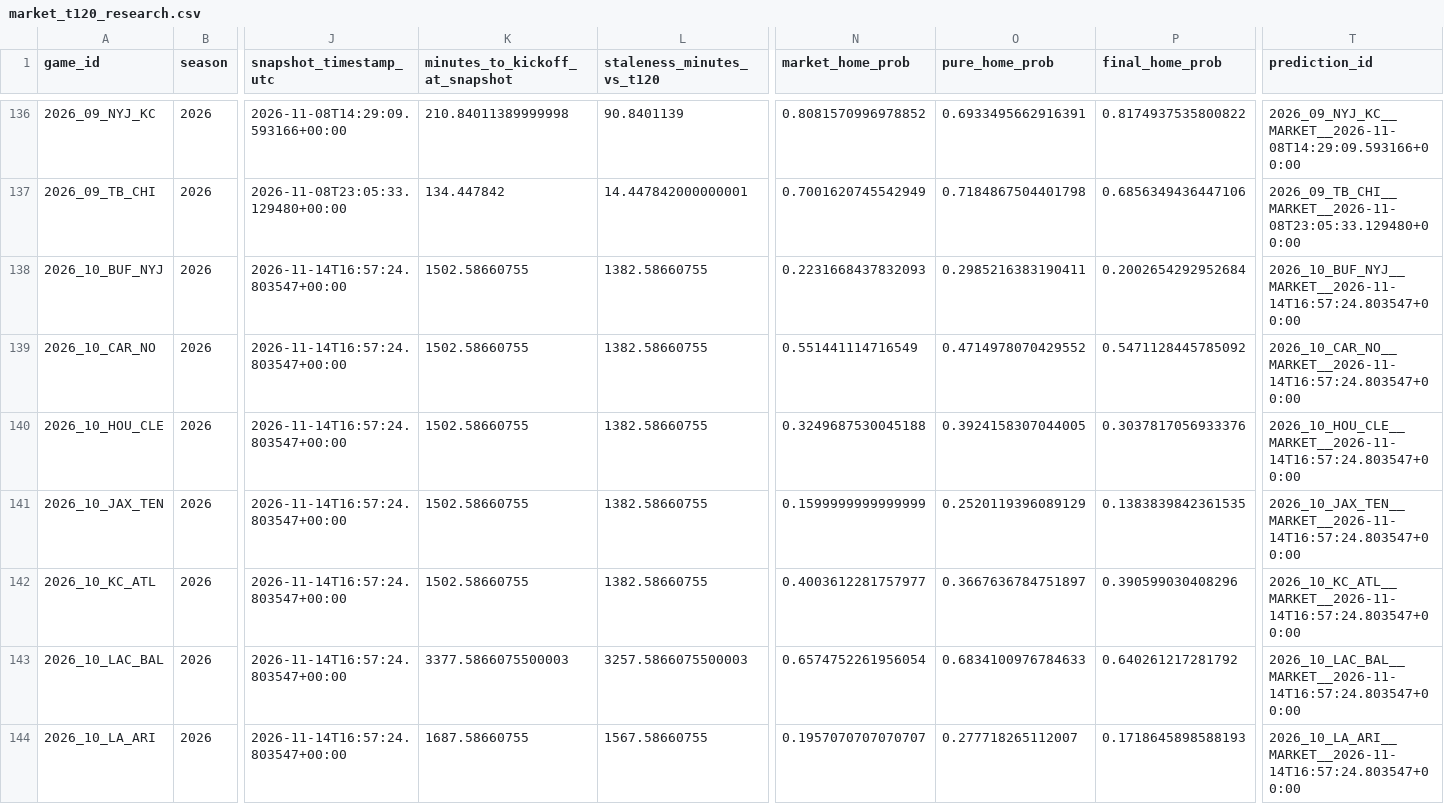
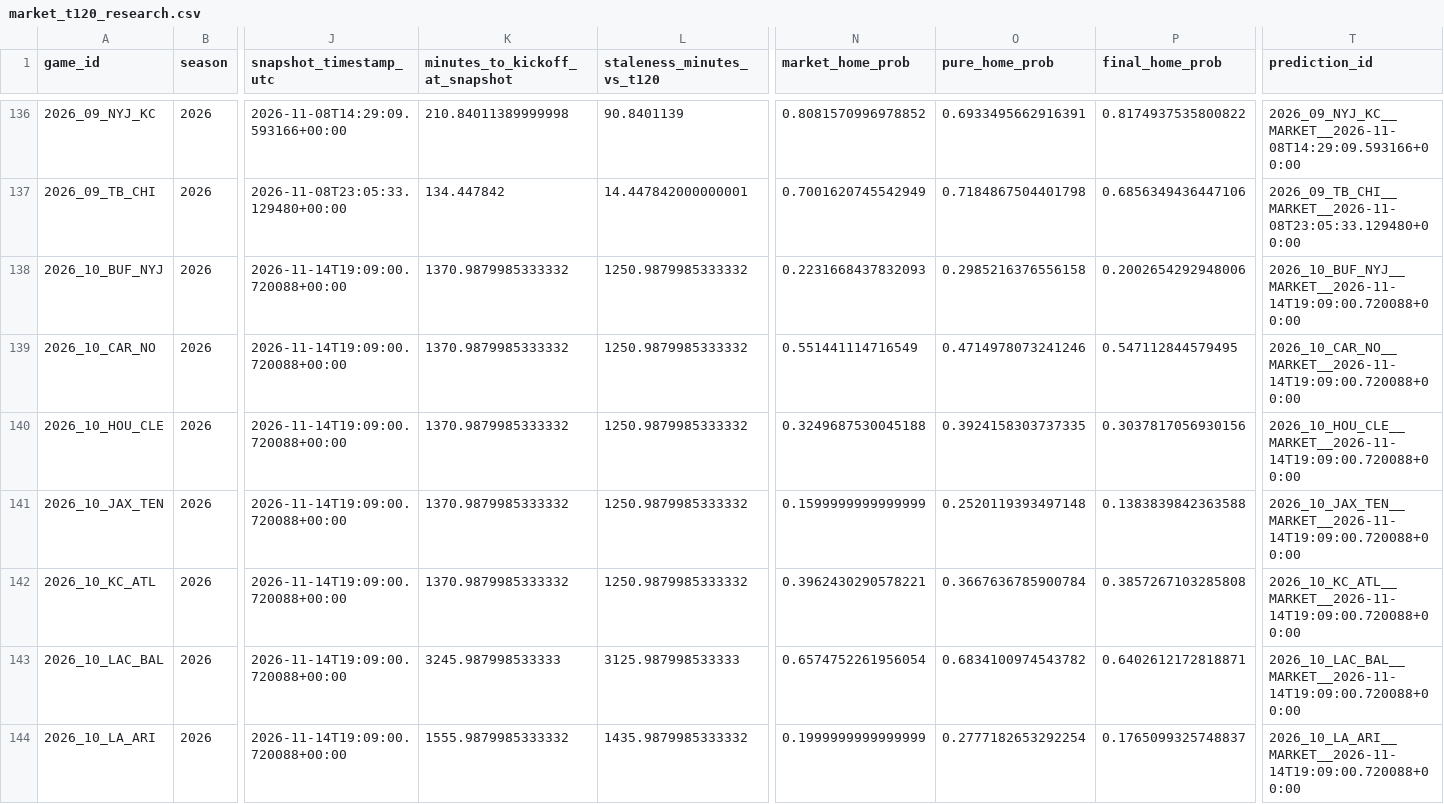
Before and after one commit to levine26/nfl-forecast-model, a CSV file: outputs/market_t120_research.csv, drawn as a sheet; only a part is shown, gaps mark what is left out; the diff covers the shown part only; the diff names each change by its address in the sheet, - before the commit and + after, or states it on an @@ line.

```diff
--- a/outputs/market_t120_research.csv
+++ b/outputs/market_t120_research.csv
-J138:J144 (snapshot_timestamp_utc): 2026-11-14T16:57:24.803547+00:00
+J138:J144 (snapshot_timestamp_utc): 2026-11-14T19:09:00.720088+00:00
-K138:K142 (minutes_to_kickoff_at_snapshot): 1502.58660755
+K138:K142 (minutes_to_kickoff_at_snapshot): 1370.9879985333332
-L138:L142 (staleness_minutes_vs_t120): 1382.58660755
+L138:L142 (staleness_minutes_vs_t120): 1250.9879985333332
-O138 (pure_home_prob): 0.2985216383190411
+O138 (pure_home_prob): 0.2985216376556158
-P138 (final_home_prob): 0.2002654292952684
+P138 (final_home_prob): 0.2002654292948006
-T138 (prediction_id): 2026_10_BUF_NYJ__MARKET__2026-11-14T16:57:24.803547+00:00
+T138 (prediction_id): 2026_10_BUF_NYJ__MARKET__2026-11-14T19:09:00.720088+00:00
-O139 (pure_home_prob): 0.4714978070429552
+O139 (pure_home_prob): 0.4714978073241246
-P139 (final_home_prob): 0.5471128445785092
+P139 (final_home_prob): 0.547112844579495
-T139 (prediction_id): 2026_10_CAR_NO__MARKET__2026-11-14T16:57:24.803547+00:00
+T139 (prediction_id): 2026_10_CAR_NO__MARKET__2026-11-14T19:09:00.720088+00:00
-O140 (pure_home_prob): 0.3924158307044005
+O140 (pure_home_prob): 0.3924158303737335
-P140 (final_home_prob): 0.3037817056933376
+P140 (final_home_prob): 0.3037817056930156
-T140 (prediction_id): 2026_10_HOU_CLE__MARKET__2026-11-14T16:57:24.803547+00:00
+T140 (prediction_id): 2026_10_HOU_CLE__MARKET__2026-11-14T19:09:00.720088+00:00
-O141 (pure_home_prob): 0.2520119396089129
+O141 (pure_home_prob): 0.2520119393497148
-P141 (final_home_prob): 0.1383839842361535
+P141 (final_home_prob): 0.1383839842363588
-T141 (prediction_id): 2026_10_JAX_TEN__MARKET__2026-11-14T16:57:24.803547+00:00
+T141 (prediction_id): 2026_10_JAX_TEN__MARKET__2026-11-14T19:09:00.720088+00:00
-N142 (market_home_prob): 0.4003612281757977
+N142 (market_home_prob): 0.3962430290578221
-O142 (pure_home_prob): 0.3667636784751897
+O142 (pure_home_prob): 0.3667636785900784
-P142 (final_home_prob): 0.390599030408296
+P142 (final_home_prob): 0.3857267103285808
-T142 (prediction_id): 2026_10_KC_ATL__MARKET__2026-11-14T16:57:24.803547+00:00
+T142 (prediction_id): 2026_10_KC_ATL__MARKET__2026-11-14T19:09:00.720088+00:00
-K143 (minutes_to_kickoff_at_snapshot): 3377.5866075500003
+K143 (minutes_to_kickoff_at_snapshot): 3245.987998533333
-L143 (staleness_minutes_vs_t120): 3257.5866075500003
+L143 (staleness_minutes_vs_t120): 3125.987998533333
-O143 (pure_home_prob): 0.6834100976784633
+O143 (pure_home_prob): 0.6834100974543782
-P143 (final_home_prob): 0.640261217281792
+P143 (final_home_prob): 0.6402612172818871
-T143 (prediction_id): 2026_10_LAC_BAL__MARKET__2026-11-14T16:57:24.803547+00:00
+T143 (prediction_id): 2026_10_LAC_BAL__MARKET__2026-11-14T19:09:00.720088+00:00
-K144 (minutes_to_kickoff_at_snapshot): 1687.58660755
+K144 (minutes_to_kickoff_at_snapshot): 1555.9879985333332
-L144 (staleness_minutes_vs_t120): 1567.58660755
+L144 (staleness_minutes_vs_t120): 1435.9879985333332
-N144 (market_home_prob): 0.1957070707070707
+N144 (market_home_prob): 0.1999999999999999
-O144 (pure_home_prob): 0.277718265112007
+O144 (pure_home_prob): 0.2777182653292254
-P144 (final_home_prob): 0.1718645898588193
+P144 (final_home_prob): 0.1765099325748837
-T144 (prediction_id): 2026_10_LA_ARI__MARKET__2026-11-14T16:57:24.803547+00:00
+T144 (prediction_id): 2026_10_LA_ARI__MARKET__2026-11-14T19:09:00.720088+00:00
```
Also changed, not shown: 39 edited cells elsewhere in this file, outputs/calibration.csv, outputs/confidence_diagnostics.csv, 10 other files.
